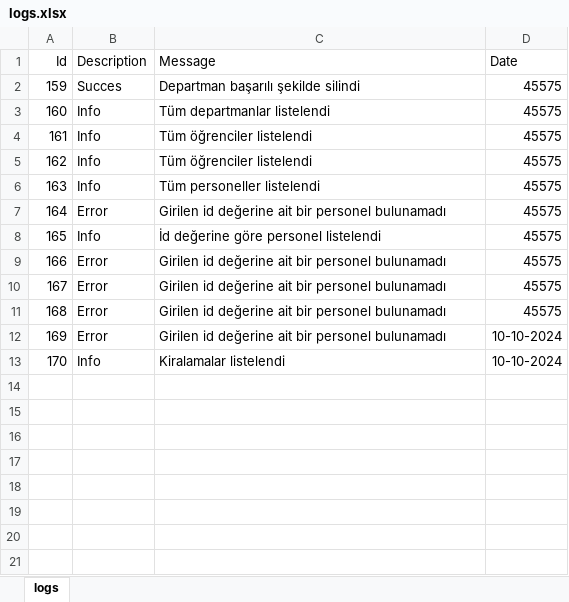
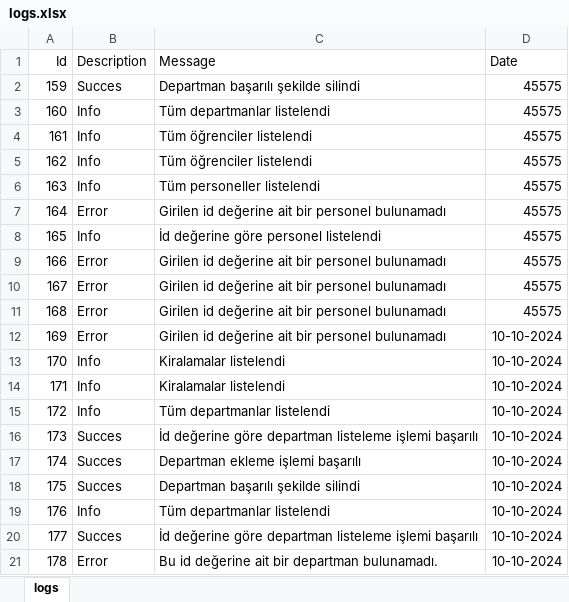
Before and after one commit to dmurat-ertunc/DormitoryProject, an Excel workbook: logs.xlsx, sheet logs, drawn as a sheet; values as stored, in another font and other column widths than the file's, no borders; the diff names each change by its address in the sheet, - before the commit and + after, or states it on an @@ line.

```diff
--- a/logs.xlsx (sheet logs)
+++ b/logs.xlsx (sheet logs)
+row 14: 171 | Info | Kiralamalar listelendi | 10-10-2024
+row 15: 172 | Info | Tüm departmanlar listelendi | 10-10-2024
+row 16: 173 | Succes | İd değerine göre departman listeleme işlemi başarılı | 10-10-2024
+row 17: 174 | Succes | Departman ekleme işlemi başarılı | 10-10-2024
+row 18: 175 | Succes | Departman başarılı şekilde silindi | 10-10-2024
+row 19: 176 | Info | Tüm departmanlar listelendi | 10-10-2024
+row 20: 177 | Succes | İd değerine göre departman listeleme işlemi başarılı | 10-10-2024
+row 21: 178 | Error | Bu id değerine ait bir departman bulunamadı. | 10-10-2024
```
Also changed, not shown: 6 other files.
